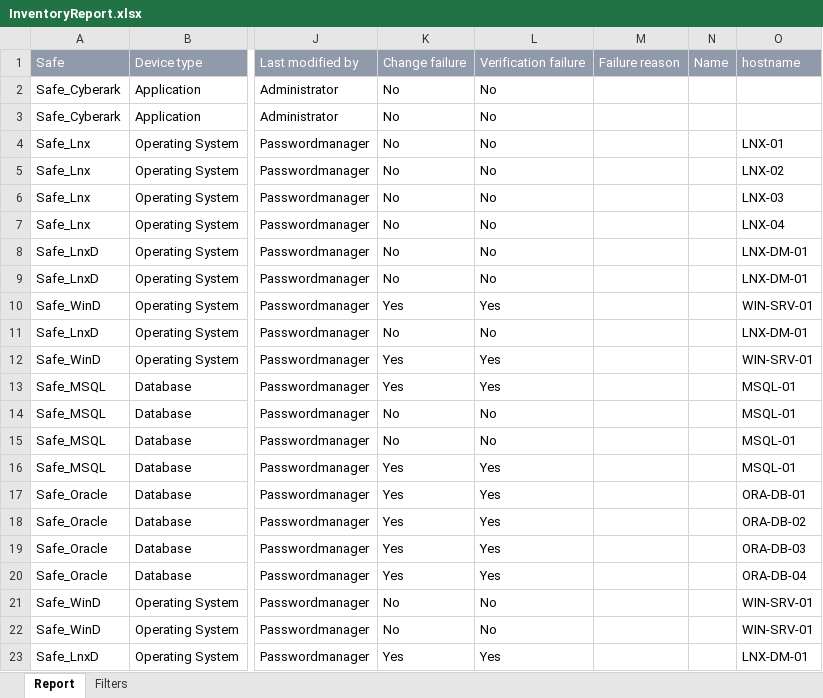
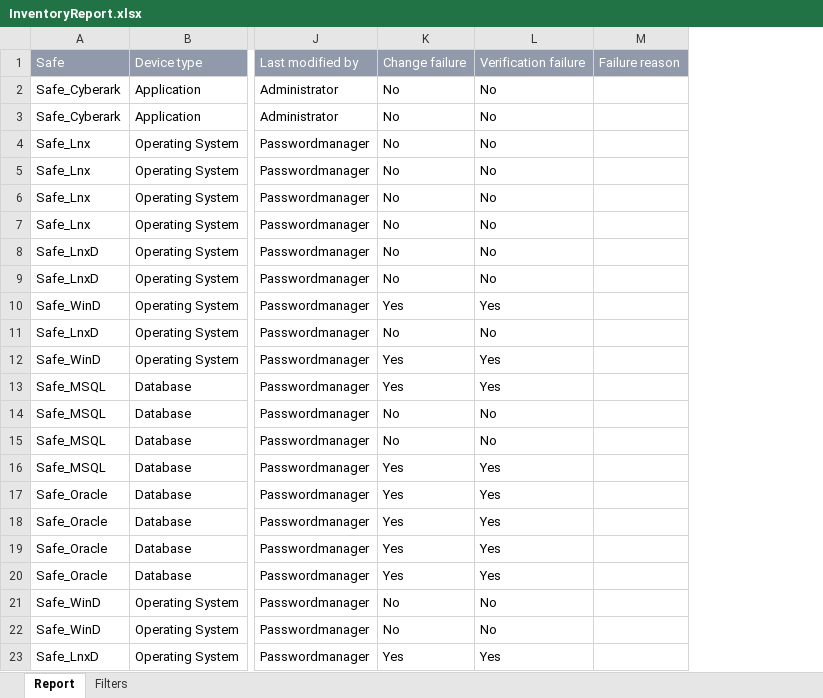
Before and after one commit to NinoRCTN/PowerBICyberArkComplianceReport, an Excel workbook: InventoryReport.xlsx, sheet Report, drawn as a sheet; only a part is shown, gaps mark what is left out; values as stored, in another font and other column widths than the file's, no borders; the diff names each change by its address in the sheet, - before the commit and + after, or states it on an @@ line.

Commit message:
Inventory Report Alignment

```diff
--- a/InventoryReport.xlsx (sheet Report)
+++ b/InventoryReport.xlsx (sheet Report)
-column N, row 1: Name
-column O, rows 1-23: hostname |  |  | LNX-01 | LNX-02 | LNX-03 | LNX-04 | LNX-DM-01 | LNX-DM-01 | WIN-SRV-01 | LNX-DM-01 | WIN-SRV-01 | MSQL-01 | MSQL-01 | MSQL-01 | MSQL-01 | ORA-DB-01 | ORA-DB-02 | ORA-DB-03 | ORA-DB-04 | WIN-SRV-01 | WIN-SRV-01 | LNX-DM-01
```
Also changed, not shown: 1 other file.
